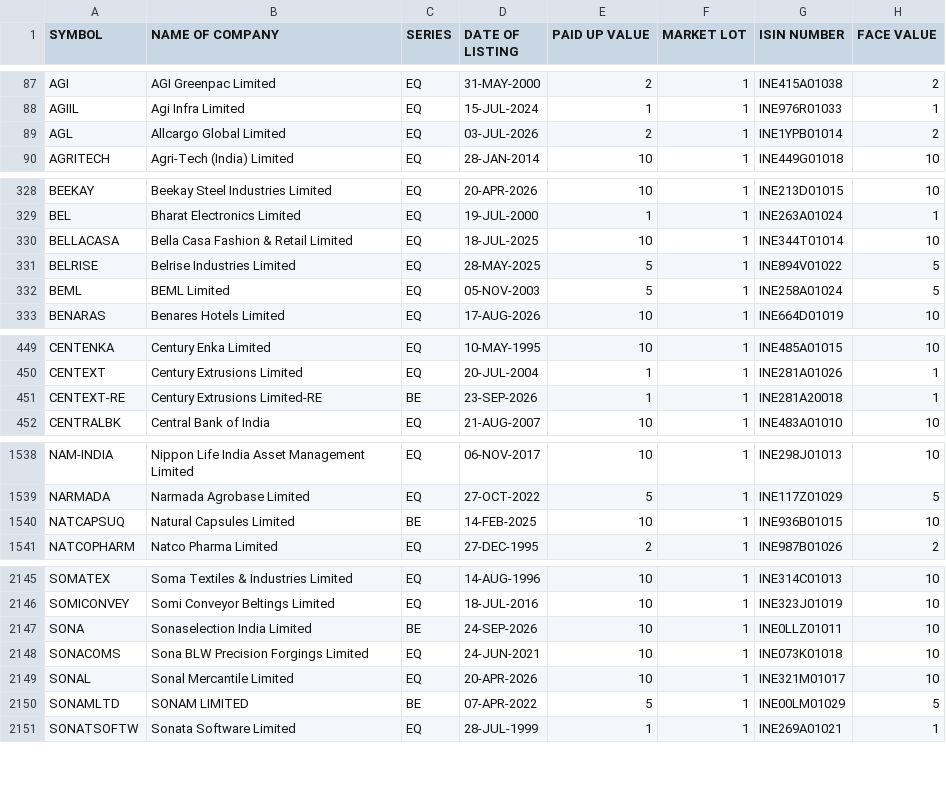
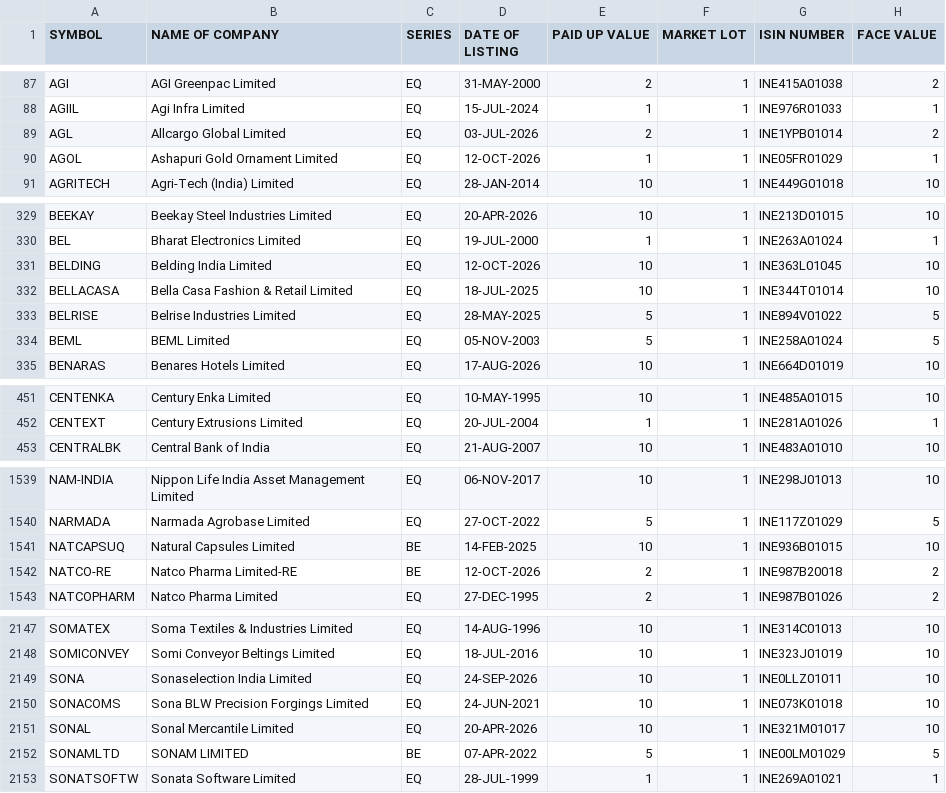
Before and after one commit to manoj-kholia/nse-scanner, a CSV file: EQUITY_L.csv, drawn as a sheet; only a part is shown, gaps mark what is left out; the diff covers the shown part only.

```diff
--- a/EQUITY_L.csv
+++ b/EQUITY_L.csv
@@ -89,2 +89,3 @@ AGIIL,Agi Infra Limited,EQ,15-JUL-2024,1,1,INE976R01033,1
 AGL,Allcargo Global Limited,EQ,03-JUL-2026,2,1,INE1YPB01014,2
+AGOL,Ashapuri Gold Ornament Limited,EQ,12-OCT-2026,1,1,INE05FR01029,1
 AGRITECH,Agri-Tech (India) Limited,EQ,28-JAN-2014,10,1,INE449G01018,10
@@ -329,2 +330,3 @@ BEEKAY,Beekay Steel Industries Limited,EQ,20-APR-2026,10,1,INE213D01015,10
 BEL,Bharat Electronics Limited,EQ,19-JUL-2000,1,1,INE263A01024,1
+BELDING,Belding India Limited,EQ,12-OCT-2026,10,1,INE363L01045,10
 BELLACASA,Bella Casa Fashion & Retail Limited,EQ,18-JUL-2025,10,1,INE344T01014,10
@@ -450,3 +452,2 @@ CENTENKA,Century Enka Limited,EQ,10-MAY-1995,10,1,INE485A01015,10
 CENTEXT,Century Extrusions Limited,EQ,20-JUL-2004,1,1,INE281A01026,1
-CENTEXT-RE,Century Extrusions Limited-RE,BE,23-SEP-2026,1,1,INE281A20018,1
 CENTRALBK,Central Bank of India,EQ,21-AUG-2007,10,1,INE483A01010,10
@@ -1540,2 +1541,3 @@ NARMADA,Narmada Agrobase Limited,EQ,27-OCT-2022,5,1,INE117Z01029,5
 NATCAPSUQ,Natural Capsules Limited,BE,14-FEB-2025,10,1,INE936B01015,10
+NATCO-RE,Natco Pharma Limited-RE,BE,12-OCT-2026,2,1,INE987B20018,2
 NATCOPHARM,Natco Pharma Limited,EQ,27-DEC-1995,2,1,INE987B01026,2
@@ -2146,3 +2148,3 @@ SOMATEX,Soma Textiles & Industries Limited,EQ,14-AUG-1996,10,1,INE314C01013,10
 SOMICONVEY,Somi Conveyor Beltings Limited,EQ,18-JUL-2016,10,1,INE323J01019,10
-SONA,Sonaselection India Limited,BE,24-SEP-2026,10,1,INE0LLZ01011,10
+SONA,Sonaselection India Limited,EQ,24-SEP-2026,10,1,INE0LLZ01011,10
 SONACOMS,Sona BLW Precision Forgings Limited,EQ,24-JUN-2021,10,1,INE073K01018,10
```
Also changed, not shown: 1 edited cell elsewhere in this file, cup_handle_signals.csv, sector_map.csv, 4 other files.
